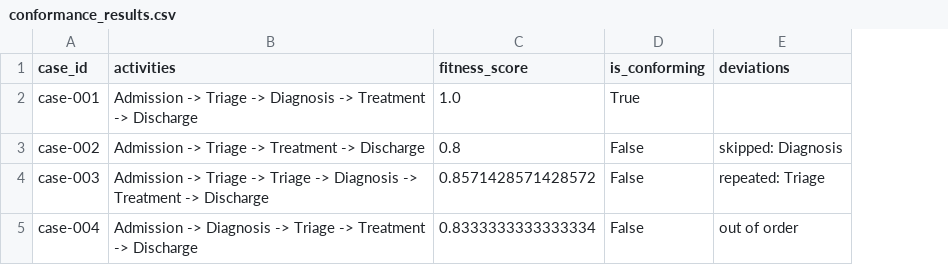
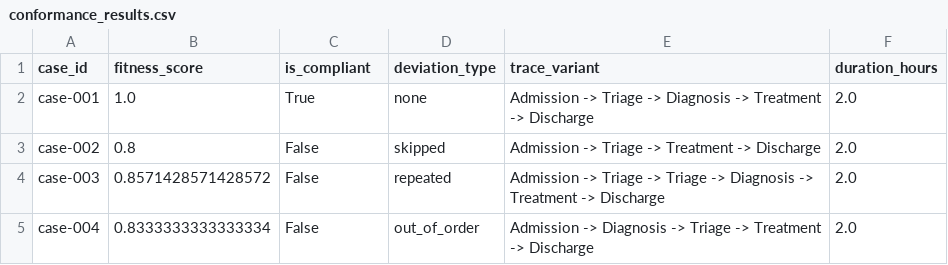
Before and after one commit to ajinkyabarapatre/CareFlow-Clinical-Pathway-Process-Mining, a CSV file: process_mining/output/conformance_results.csv, drawn as a sheet; removed rows and columns are numbered as before the commit, all else as after; the diff names each change by its address in the sheet, - before the commit and + after, or states it on an @@ line.

```diff
--- a/process_mining/output/conformance_results.csv
+++ b/process_mining/output/conformance_results.csv
-column B (activities), rows 2-5: Admission -> Triage -> Diagnosis -> Treatment -> Discharge | Admission -> Triage -> Treatment -> Discharge | Admission -> Triage -> Triage -> Diagnosis -> Treatment -> Discharge | Admission -> Diagnosis -> Triage -> Treatment -> Discharge
-column E (deviations), rows 3-5: skipped: Diagnosis | repeated: Triage | out of order
+column D (deviation_type), rows 2-5: none | skipped | repeated | out_of_order
+column E (trace_variant), rows 2-5: Admission -> Triage -> Diagnosis -> Treatment -> Discharge | Admission -> Triage -> Treatment -> Discharge | Admission -> Triage -> Triage -> Diagnosis -> Treatment -> Discharge | Admission -> Diagnosis -> Triage -> Treatment -> Discharge
+column F (duration_hours), rows 2-5: all 2.0
-C1: is_conforming
+C1: is_compliant
```
Also changed, not shown: 2 other files.
